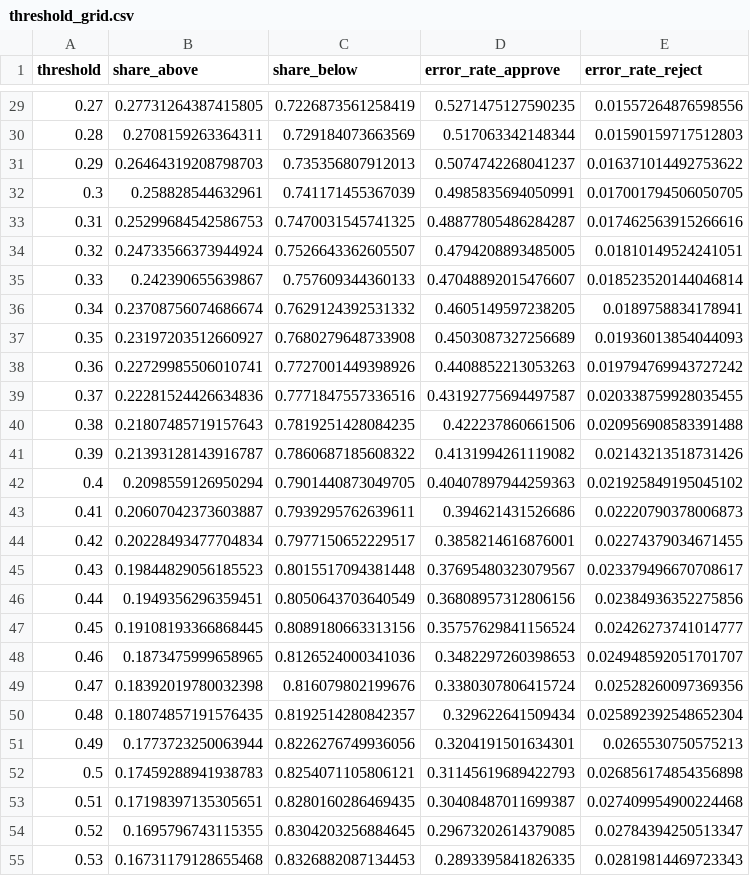
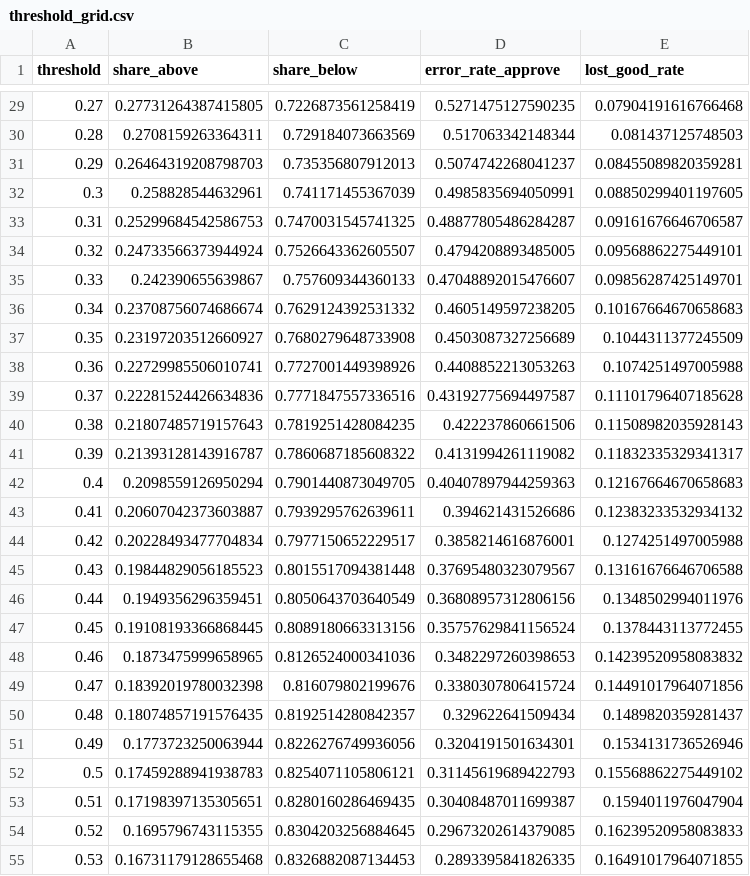
Before and after one commit to IvanMMMLich/loan-approval-prediction-v2, a CSV file: results/step8_decision_zones/tables/threshold_grid.csv, drawn as a sheet; only a part is shown, gaps mark what is left out; the diff covers the shown part only.

```diff
--- a/results/step8_decision_zones/tables/threshold_grid.csv
+++ b/results/step8_decision_zones/tables/threshold_grid.csv
@@ -1 +1 @@
-threshold,share_above,share_below,error_rate_approve,error_rate_reject
+threshold,share_above,share_below,error_rate_approve,lost_good_rate
@@ -29,27 +29,27 @@ threshold,share_above,share_below,error_rate_approve,error_rate_reject
-0.27,0.27731264387415805,0.7226873561258419,0.5271475127590235,0.01557264876598556
-0.28,0.2708159263364311,0.729184073663569,0.517063342148344,0.01590159717512803
-0.29,0.26464319208798703,0.735356807912013,0.5074742268041237,0.016371014492753622
-0.3,0.258828544632961,0.741171455367039,0.4985835694050991,0.017001794506050705
-0.31,0.25299684542586753,0.7470031545741325,0.48877805486284287,0.017462563915266616
-0.32,0.24733566373944924,0.7526643362605507,0.4794208893485005,0.01810149524241051
-0.33,0.242390655639867,0.757609344360133,0.47048892015476607,0.018523520144046814
-0.34,0.23708756074686674,0.7629124392531332,0.4605149597238205,0.0189758834178941
-0.35,0.23197203512660927,0.7680279648733908,0.4503087327256689,0.01936013854044093
-0.36,0.22729985506010741,0.7727001449398926,0.4408852213053263,0.019794769943727242
-0.37,0.22281524426634836,0.7771847557336516,0.43192775694497587,0.020338759928035455
-0.38,0.21807485719157643,0.7819251428084235,0.422237860661506,0.020956908583391488
-0.39,0.21393128143916787,0.7860687185608322,0.4131994261119082,0.02143213518731426
-0.4,0.2098559126950294,0.7901440873049705,0.40407897944259363,0.021925849195045102
-0.41,0.20607042373603887,0.7939295762639611,0.394621431526686,0.02220790378006873
-0.42,0.20228493477704834,0.7977150652229517,0.3858214616876001,0.02274379034671455
-0.43,0.19844829056185523,0.8015517094381448,0.37695480323079567,0.023379496670708617
-0.44,0.1949356296359451,0.8050643703640549,0.36808957312806156,0.02384936352275856
-0.45,0.19108193366868445,0.8089180663313156,0.35757629841156524,0.02426273741014777
-0.46,0.1873475999658965,0.8126524000341036,0.3482297260398653,0.024948592051701707
-0.47,0.18392019780032398,0.816079802199676,0.3380307806415724,0.02528260097369356
-0.48,0.18074857191576435,0.8192514280842357,0.329622641509434,0.025892392548652304
-0.49,0.1773723250063944,0.8226276749936056,0.3204191501634301,0.0265530750575213
-0.5,0.17459288941938783,0.8254071105806121,0.31145619689422793,0.026856174854356898
-0.51,0.17198397135305651,0.8280160286469435,0.30408487011699387,0.027409954900224468
-0.52,0.1695796743115355,0.8304203256884645,0.29673202614379085,0.02784394250513347
-0.53,0.16731179128655468,0.8326882087134453,0.2893395841826335,0.02819814469723343
+0.27,0.27731264387415805,0.7226873561258419,0.5271475127590235,0.07904191616766468
+0.28,0.2708159263364311,0.729184073663569,0.517063342148344,0.081437125748503
+0.29,0.26464319208798703,0.735356807912013,0.5074742268041237,0.08455089820359281
+0.3,0.258828544632961,0.741171455367039,0.4985835694050991,0.08850299401197605
+0.31,0.25299684542586753,0.7470031545741325,0.48877805486284287,0.09161676646706587
+0.32,0.24733566373944924,0.7526643362605507,0.4794208893485005,0.09568862275449101
+0.33,0.242390655639867,0.757609344360133,0.47048892015476607,0.09856287425149701
+0.34,0.23708756074686674,0.7629124392531332,0.4605149597238205,0.10167664670658683
+0.35,0.23197203512660927,0.7680279648733908,0.4503087327256689,0.1044311377245509
+0.36,0.22729985506010741,0.7727001449398926,0.4408852213053263,0.1074251497005988
+0.37,0.22281524426634836,0.7771847557336516,0.43192775694497587,0.11101796407185628
+0.38,0.21807485719157643,0.7819251428084235,0.422237860661506,0.11508982035928143
+0.39,0.21393128143916787,0.7860687185608322,0.4131994261119082,0.11832335329341317
+0.4,0.2098559126950294,0.7901440873049705,0.40407897944259363,0.12167664670658683
+0.41,0.20607042373603887,0.7939295762639611,0.394621431526686,0.12383233532934132
+0.42,0.20228493477704834,0.7977150652229517,0.3858214616876001,0.1274251497005988
+0.43,0.19844829056185523,0.8015517094381448,0.37695480323079567,0.13161676646706588
+0.44,0.1949356296359451,0.8050643703640549,0.36808957312806156,0.1348502994011976
+0.45,0.19108193366868445,0.8089180663313156,0.35757629841156524,0.1378443113772455
+0.46,0.1873475999658965,0.8126524000341036,0.3482297260398653,0.14239520958083832
+0.47,0.18392019780032398,0.816079802199676,0.3380307806415724,0.14491017964071856
+0.48,0.18074857191576435,0.8192514280842357,0.329622641509434,0.1489820359281437
+0.49,0.1773723250063944,0.8226276749936056,0.3204191501634301,0.1534131736526946
+0.5,0.17459288941938783,0.8254071105806121,0.31145619689422793,0.15568862275449102
+0.51,0.17198397135305651,0.8280160286469435,0.30408487011699387,0.1594011976047904
+0.52,0.1695796743115355,0.8304203256884645,0.29673202614379085,0.16239520958083833
+0.53,0.16731179128655468,0.8326882087134453,0.2893395841826335,0.16491017964071855
```
Also changed, not shown: 74 edited cells elsewhere in this file, results/step8_decision_zones/tables/zones_by_error_level.csv, 3 other files.
